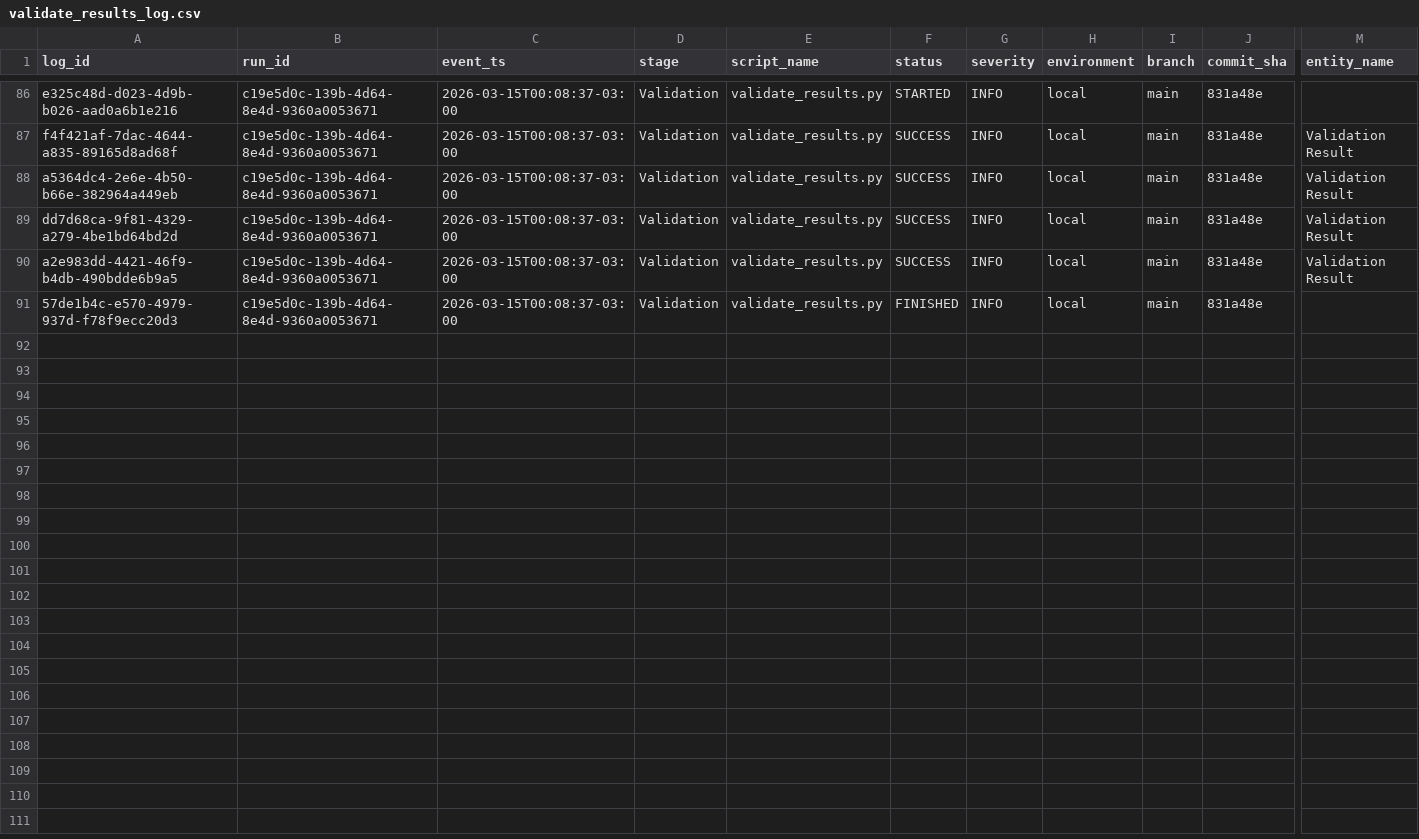
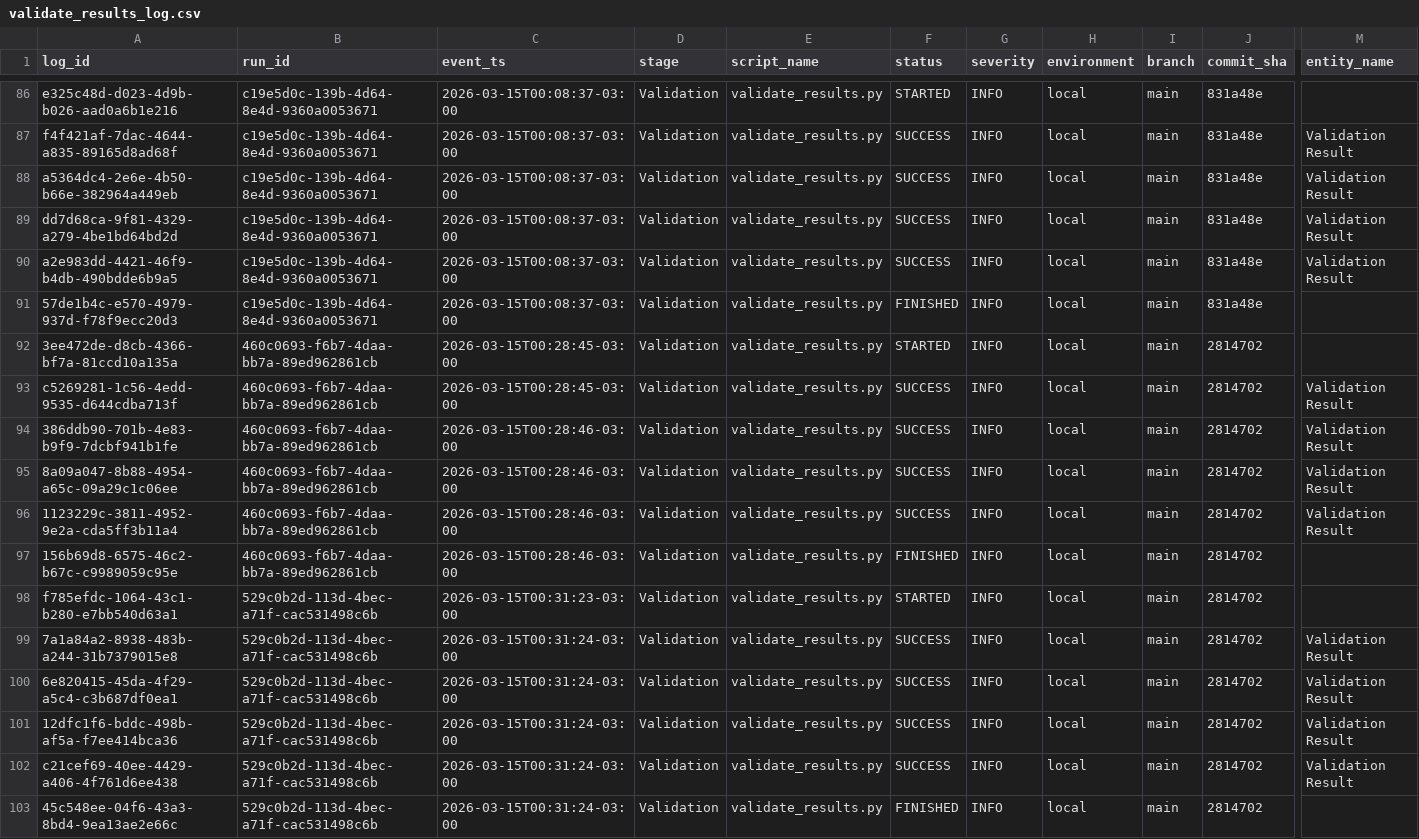
Before and after one commit to LuanChristianSilva/automacao-financeira-medalhao, a CSV file: logs/validate_results_log.csv, drawn as a sheet; only a part is shown, gaps mark what is left out; rows hold the shown columns only; the diff names each change by its address in the sheet, - before the commit and + after, or states it on an @@ line.

```diff
--- a/logs/validate_results_log.csv
+++ b/logs/validate_results_log.csv
+row 92: 3ee472de-d8cb-4366-bf7a-81ccd10a135a | 460c0693-f6b7-4daa-bb7a-89ed962861cb | 2026-03-15T00:28:45-03:00 | Validation | validate_results.py | STARTED | INFO | local | main | 2814702
+row 93: c5269281-1c56-4edd-9535-d644cdba713f | 460c0693-f6b7-4daa-bb7a-89ed962861cb | 2026-03-15T00:28:45-03:00 | Validation | validate_results.py | SUCCESS | INFO | local | main | 2814702 | Validation Result
+row 94: 386ddb90-701b-4e83-b9f9-7dcbf941b1fe | 460c0693-f6b7-4daa-bb7a-89ed962861cb | 2026-03-15T00:28:46-03:00 | Validation | validate_results.py | SUCCESS | INFO | local | main | 2814702 | Validation Result
+row 95: 8a09a047-8b88-4954-a65c-09a29c1c06ee | 460c0693-f6b7-4daa-bb7a-89ed962861cb | 2026-03-15T00:28:46-03:00 | Validation | validate_results.py | SUCCESS | INFO | local | main | 2814702 | Validation Result
+row 96: 1123229c-3811-4952-9e2a-cda5ff3b11a4 | 460c0693-f6b7-4daa-bb7a-89ed962861cb | 2026-03-15T00:28:46-03:00 | Validation | validate_results.py | SUCCESS | INFO | local | main | 2814702 | Validation Result
+row 97: 156b69d8-6575-46c2-b67c-c9989059c95e | 460c0693-f6b7-4daa-bb7a-89ed962861cb | 2026-03-15T00:28:46-03:00 | Validation | validate_results.py | FINISHED | INFO | local | main | 2814702
+row 98: f785efdc-1064-43c1-b280-e7bb540d63a1 | 529c0b2d-113d-4bec-a71f-cac531498c6b | 2026-03-15T00:31:23-03:00 | Validation | validate_results.py | STARTED | INFO | local | main | 2814702
+row 99: 7a1a84a2-8938-483b-a244-31b7379015e8 | 529c0b2d-113d-4bec-a71f-cac531498c6b | 2026-03-15T00:31:24-03:00 | Validation | validate_results.py | SUCCESS | INFO | local | main | 2814702 | Validation Result
+row 100: 6e820415-45da-4f29-a5c4-c3b687df0ea1 | 529c0b2d-113d-4bec-a71f-cac531498c6b | 2026-03-15T00:31:24-03:00 | Validation | validate_results.py | SUCCESS | INFO | local | main | 2814702 | Validation Result
+row 101: 12dfc1f6-bddc-498b-af5a-f7ee414bca36 | 529c0b2d-113d-4bec-a71f-cac531498c6b | 2026-03-15T00:31:24-03:00 | Validation | validate_results.py | SUCCESS | INFO | local | main | 2814702 | Validation Result
+row 102: c21cef69-40ee-4429-a406-4f761d6ee438 | 529c0b2d-113d-4bec-a71f-cac531498c6b | 2026-03-15T00:31:24-03:00 | Validation | validate_results.py | SUCCESS | INFO | local | main | 2814702 | Validation Result
+row 103: 45c548ee-04f6-43a3-8bd4-9ea13ae2e66c | 529c0b2d-113d-4bec-a71f-cac531498c6b | 2026-03-15T00:31:24-03:00 | Validation | validate_results.py | FINISHED | INFO | local | main | 2814702
```
Also changed, not shown: logs/extractor_log.csv, logs/gold_indicators_log.csv, 3 other files.
